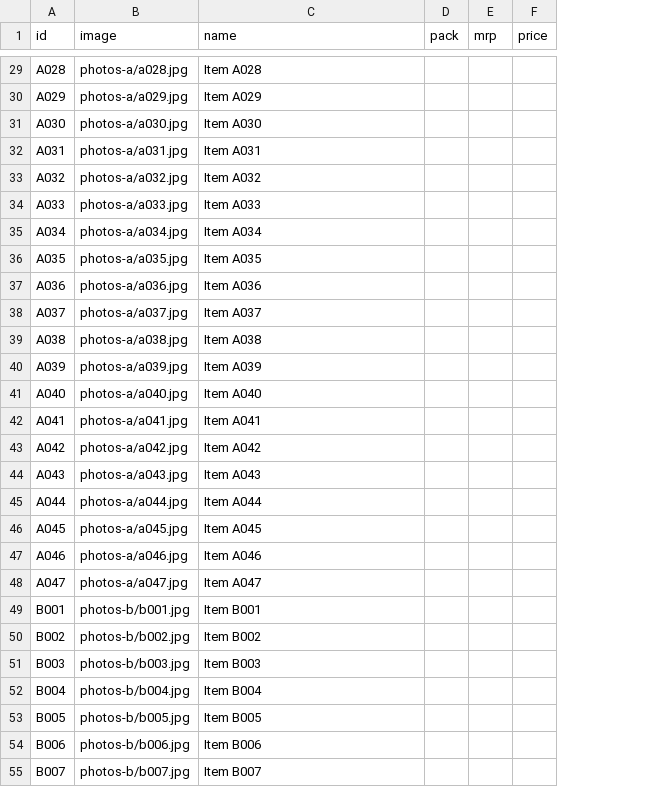
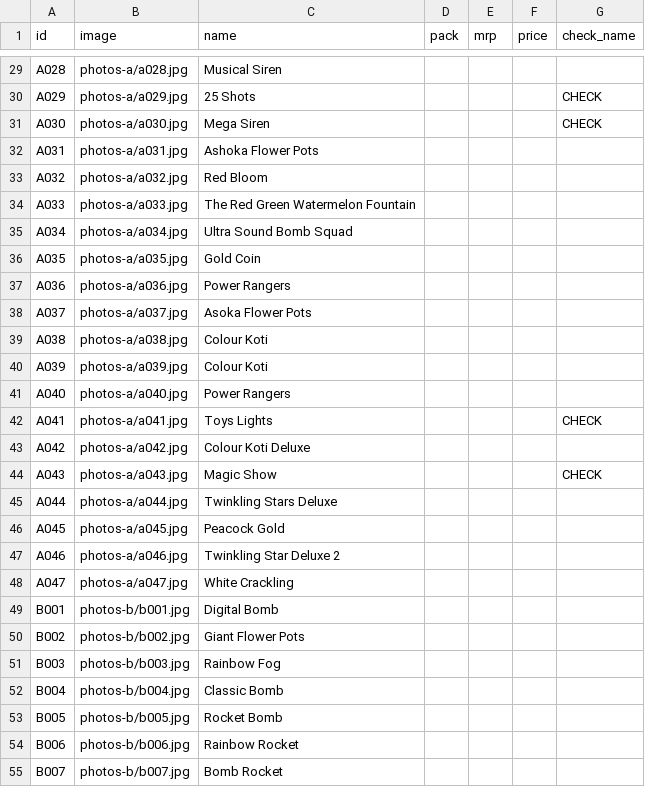
Before and after one commit to shivakashicrackers/chekc, a CSV file: products.csv, drawn as a sheet; only a part is shown, gaps mark what is left out; the diff covers the shown part only; the diff names each change by its address in the sheet, - before the commit and + after, or states it on an @@ line.

```diff
--- a/products.csv
+++ b/products.csv
+column G (check_name), rows 30-44: CHECK | CHECK |  |  |  |  |  |  |  |  |  |  | CHECK |  | CHECK
-C29 (name): Item A028
+C29 (name): Musical Siren
-C30 (name): Item A029
+C30 (name): 25 Shots
-C31 (name): Item A030
+C31 (name): Mega Siren
-C32 (name): Item A031
+C32 (name): Ashoka Flower Pots
-C33 (name): Item A032
+C33 (name): Red Bloom
-C34 (name): Item A033
+C34 (name): The Red Green Watermelon Fountain
-C35 (name): Item A034
+C35 (name): Ultra Sound Bomb Squad
-C36 (name): Item A035
+C36 (name): Gold Coin
-C37 (name): Item A036
+C37 (name): Power Rangers
-C38 (name): Item A037
+C38 (name): Asoka Flower Pots
-C39 (name): Item A038
+C39 (name): Colour Koti
-C40 (name): Item A039
+C40 (name): Colour Koti
-C41 (name): Item A040
+C41 (name): Power Rangers
-C42 (name): Item A041
+C42 (name): Toys Lights
-C43 (name): Item A042
+C43 (name): Colour Koti Deluxe
-C44 (name): Item A043
+C44 (name): Magic Show
-C45 (name): Item A044
+C45 (name): Twinkling Stars Deluxe
-C46 (name): Item A045
+C46 (name): Peacock Gold
-C47 (name): Item A046
+C47 (name): Twinkling Star Deluxe 2
-C48 (name): Item A047
+C48 (name): White Crackling
-C49 (name): Item B001
+C49 (name): Digital Bomb
-C50 (name): Item B002
+C50 (name): Giant Flower Pots
-C51 (name): Item B003
+C51 (name): Rainbow Fog
-C52 (name): Item B004
+C52 (name): Classic Bomb
-C53 (name): Item B005
+C53 (name): Rocket Bomb
-C54 (name): Item B006
+C54 (name): Rainbow Rocket
-C55 (name): Item B007
+C55 (name): Bomb Rocket
```
Also changed, not shown: 115 edited cells elsewhere in this file.
